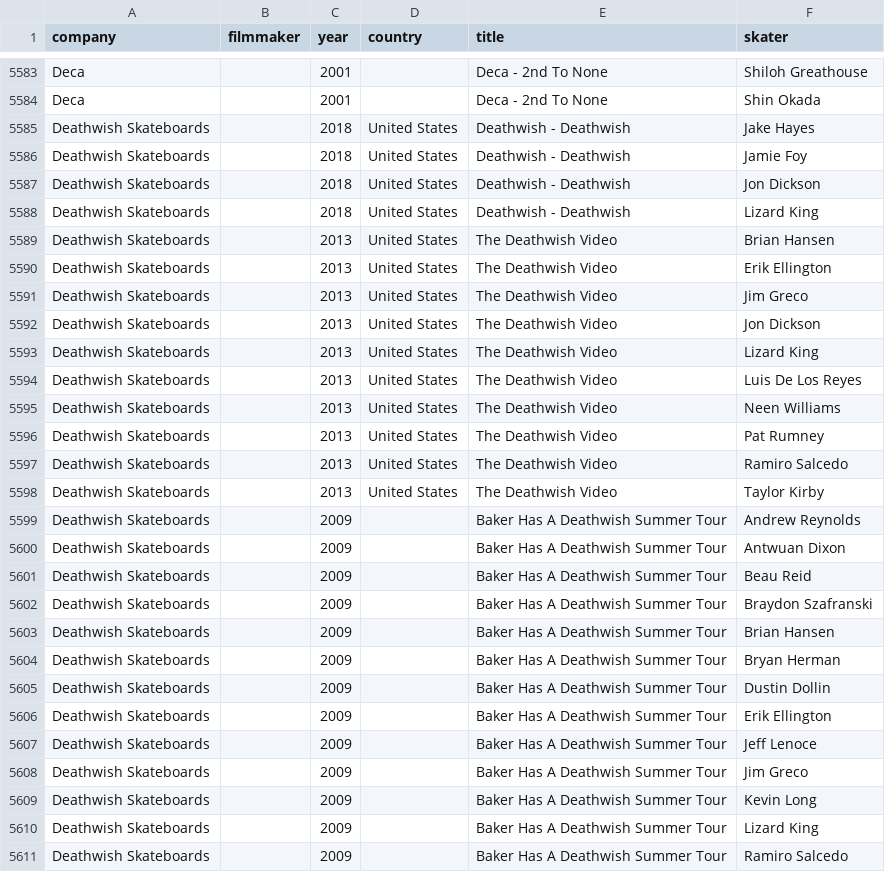
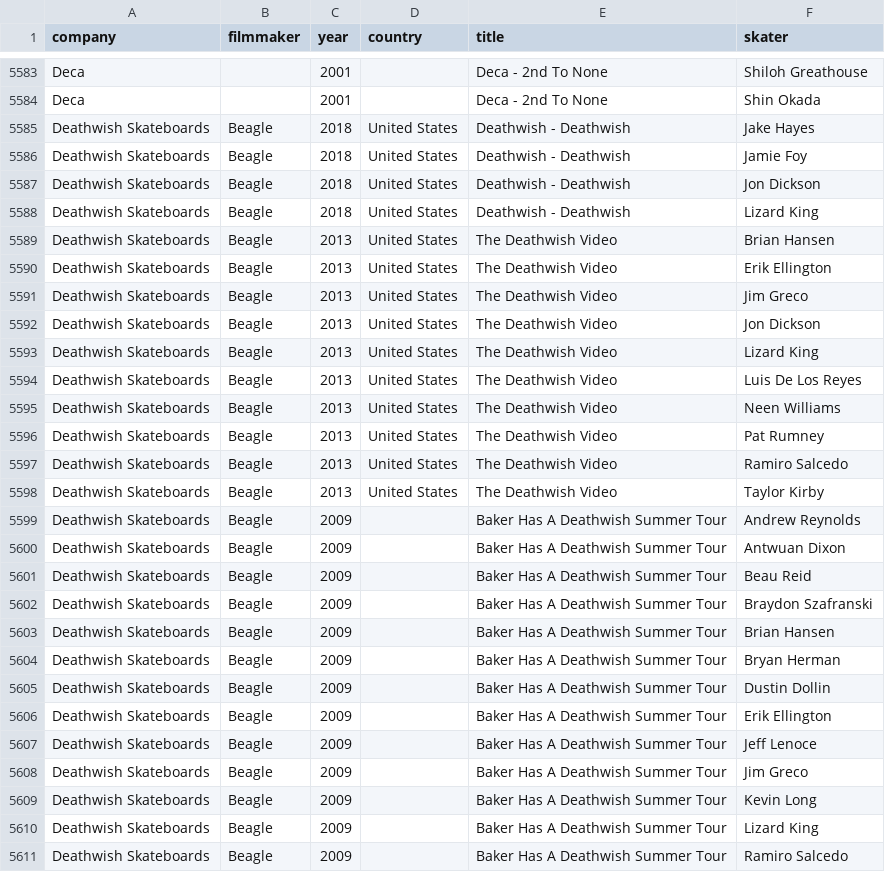
Before and after one commit to jwilber/4ply_data, a CSV file: skatevideosite/skaters_and_videos.csv, drawn as a sheet; only a part is shown, gaps mark what is left out; the diff covers the shown part only.

```diff
--- a/skatevideosite/skaters_and_videos.csv
+++ b/skatevideosite/skaters_and_videos.csv
@@ -5620,28 +5620,28 @@ Deca,,2001,,Deca - 2nd To None,Shiloh Greathouse
 Deca,,2001,,Deca - 2nd To None,Shin Okada
-Deathwish Skateboards,,2018,United States,Deathwish - Deathwish,Jake Hayes
-Deathwish Skateboards,,2018,United States,Deathwish - Deathwish,Jamie Foy
-Deathwish Skateboards,,2018,United States,Deathwish - Deathwish,Jon Dickson
-Deathwish Skateboards,,2018,United States,Deathwish - Deathwish,Lizard King
-Deathwish Skateboards,,2013,United States,The Deathwish Video,Brian Hansen
-Deathwish Skateboards,,2013,United States,The Deathwish Video,Erik Ellington
-Deathwish Skateboards,,2013,United States,The Deathwish Video,Jim Greco
-Deathwish Skateboards,,2013,United States,The Deathwish Video,Jon Dickson
-Deathwish Skateboards,,2013,United States,The Deathwish Video,Lizard King
-Deathwish Skateboards,,2013,United States,The Deathwish Video,Luis De Los Reyes
-Deathwish Skateboards,,2013,United States,The Deathwish Video,Neen Williams
-Deathwish Skateboards,,2013,United States,The Deathwish Video,Pat Rumney
-Deathwish Skateboards,,2013,United States,The Deathwish Video,Ramiro Salcedo
-Deathwish Skateboards,,2013,United States,The Deathwish Video,Taylor Kirby
-Deathwish Skateboards,,2009,,Baker Has A Deathwish Summer Tour,Andrew Reynolds
-Deathwish Skateboards,,2009,,Baker Has A Deathwish Summer Tour,Antwuan Dixon
-Deathwish Skateboards,,2009,,Baker Has A Deathwish Summer Tour,Beau Reid
-Deathwish Skateboards,,2009,,Baker Has A Deathwish Summer Tour,Braydon Szafranski
-Deathwish Skateboards,,2009,,Baker Has A Deathwish Summer Tour,Brian Hansen
-Deathwish Skateboards,,2009,,Baker Has A Deathwish Summer Tour,Bryan Herman
-Deathwish Skateboards,,2009,,Baker Has A Deathwish Summer Tour,Dustin Dollin
-Deathwish Skateboards,,2009,,Baker Has A Deathwish Summer Tour,Erik Ellington
-Deathwish Skateboards,,2009,,Baker Has A Deathwish Summer Tour,Jeff Lenoce
-Deathwish Skateboards,,2009,,Baker Has A Deathwish Summer Tour,Jim Greco
-Deathwish Skateboards,,2009,,Baker Has A Deathwish Summer Tour,Kevin Long
-Deathwish Skateboards,,2009,,Baker Has A Deathwish Summer Tour,Lizard King
-Deathwish Skateboards,,2009,,Baker Has A Deathwish Summer Tour,Ramiro Salcedo
+Deathwish Skateboards,Beagle,2018,United States,Deathwish - Deathwish,Jake Hayes
+Deathwish Skateboards,Beagle,2018,United States,Deathwish - Deathwish,Jamie Foy
+Deathwish Skateboards,Beagle,2018,United States,Deathwish - Deathwish,Jon Dickson
+Deathwish Skateboards,Beagle,2018,United States,Deathwish - Deathwish,Lizard King
+Deathwish Skateboards,Beagle,2013,United States,The Deathwish Video,Brian Hansen
+Deathwish Skateboards,Beagle,2013,United States,The Deathwish Video,Erik Ellington
+Deathwish Skateboards,Beagle,2013,United States,The Deathwish Video,Jim Greco
+Deathwish Skateboards,Beagle,2013,United States,The Deathwish Video,Jon Dickson
+Deathwish Skateboards,Beagle,2013,United States,The Deathwish Video,Lizard King
+Deathwish Skateboards,Beagle,2013,United States,The Deathwish Video,Luis De Los Reyes
+Deathwish Skateboards,Beagle,2013,United States,The Deathwish Video,Neen Williams
+Deathwish Skateboards,Beagle,2013,United States,The Deathwish Video,Pat Rumney
+Deathwish Skateboards,Beagle,2013,United States,The Deathwish Video,Ramiro Salcedo
+Deathwish Skateboards,Beagle,2013,United States,The Deathwish Video,Taylor Kirby
+Deathwish Skateboards,Beagle,2009,,Baker Has A Deathwish Summer Tour,Andrew Reynolds
+Deathwish Skateboards,Beagle,2009,,Baker Has A Deathwish Summer Tour,Antwuan Dixon
+Deathwish Skateboards,Beagle,2009,,Baker Has A Deathwish Summer Tour,Beau Reid
+Deathwish Skateboards,Beagle,2009,,Baker Has A Deathwish Summer Tour,Braydon Szafranski
+Deathwish Skateboards,Beagle,2009,,Baker Has A Deathwish Summer Tour,Brian Hansen
+Deathwish Skateboards,Beagle,2009,,Baker Has A Deathwish Summer Tour,Bryan Herman
+Deathwish Skateboards,Beagle,2009,,Baker Has A Deathwish Summer Tour,Dustin Dollin
+Deathwish Skateboards,Beagle,2009,,Baker Has A Deathwish Summer Tour,Erik Ellington
+Deathwish Skateboards,Beagle,2009,,Baker Has A Deathwish Summer Tour,Jeff Lenoce
+Deathwish Skateboards,Beagle,2009,,Baker Has A Deathwish Summer Tour,Jim Greco
+Deathwish Skateboards,Beagle,2009,,Baker Has A Deathwish Summer Tour,Kevin Long
+Deathwish Skateboards,Beagle,2009,,Baker Has A Deathwish Summer Tour,Lizard King
+Deathwish Skateboards,Beagle,2009,,Baker Has A Deathwish Summer Tour,Ramiro Salcedo
```
Also changed, not shown: 113 edited cells elsewhere in this file.
